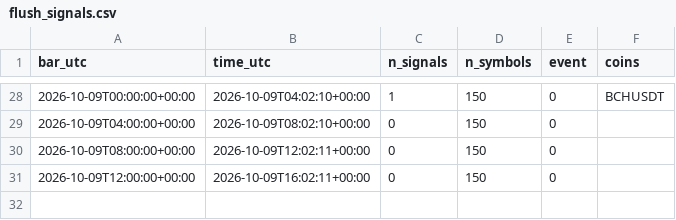
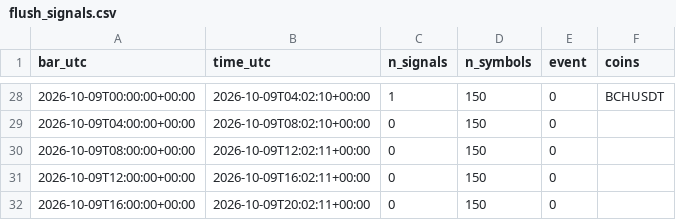
Before and after one commit to daijobudesu69/Crypto-REM, a CSV file: state/flush_signals.csv, drawn as a sheet; only a part is shown, gaps mark what is left out; the diff names each change by its address in the sheet, - before the commit and + after, or states it on an @@ line.

```diff
--- a/state/flush_signals.csv
+++ b/state/flush_signals.csv
+row 32: 2026-10-09T16:00:00+00:00 | 2026-10-09T20:02:11+00:00 | 0 | 150 | 0
```
Also changed, not shown: state/runs.csv, 1 other file.
